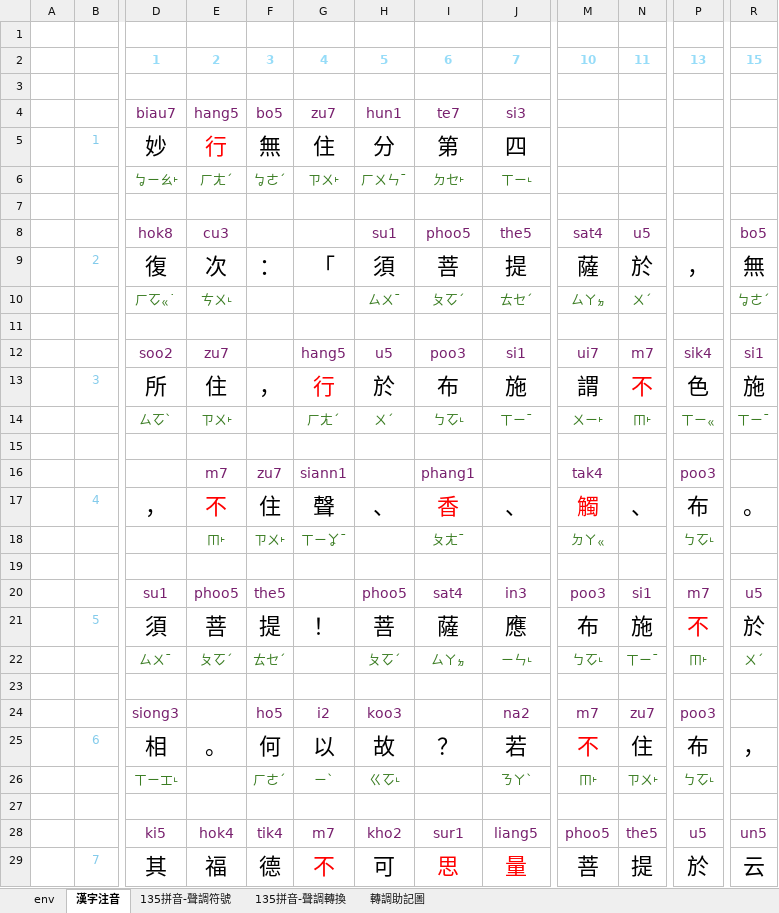
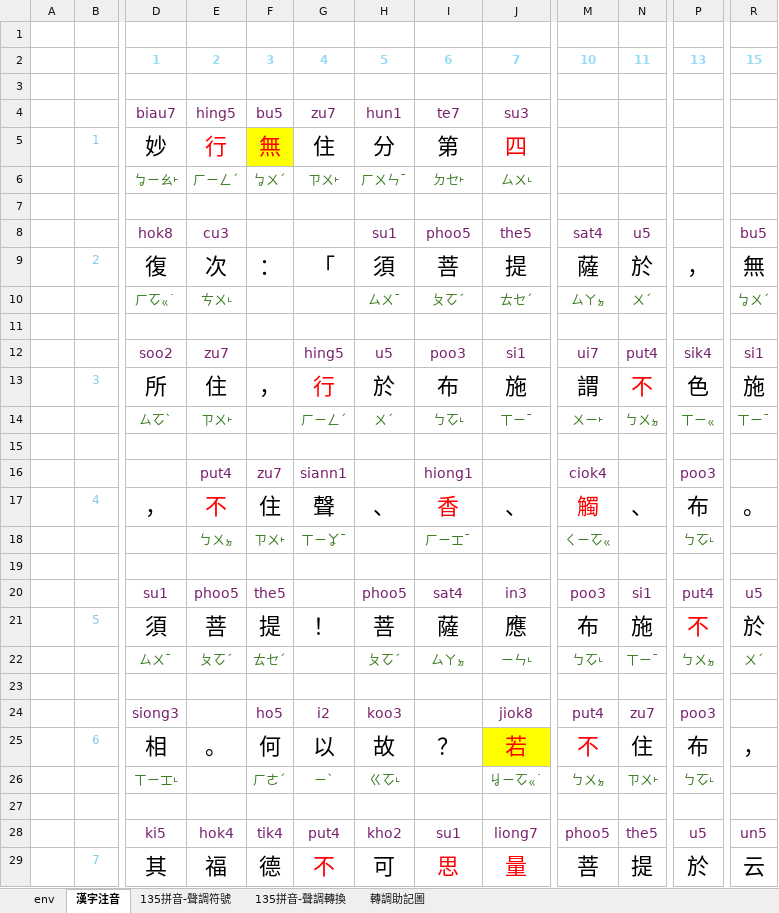
Before and after one commit to AlanJui/Piau-Im, an Excel workbook: output2/【河洛話注音】金剛般若波羅蜜經004。妙行無住分第四.xlsx, sheet 漢字注音, drawn as a sheet; only a part is shown, gaps mark what is left out; values as stored, in another font and other column widths than the file's, no borders; conditional formats not drawn; the diff covers the shown part only; the diff names each change by its address in the sheet, - before the commit and + after, or states it on an @@ line.

```diff
--- a/output2/【河洛話注音】金剛般若波羅蜜經004。妙行無住分第四.xlsx (sheet 漢字注音)
+++ b/output2/【河洛話注音】金剛般若波羅蜜經004。妙行無住分第四.xlsx (sheet 漢字注音)
-E4: hang5
+E4: hing5
-F4: bo5
+F4: bu5
-J4: si3
+J4: su3
@@ F5 fill: none → #FFFF00, text colour: black → #FF0000 @@
-J5 text colour: black
+J5 text colour: #FF0000
-E6: ㄏㄤˊ
+E6: ㄏㄧㄥˊ
-F6: ㆠㄜˊ
+F6: ㆠㄨˊ
-J6: ㄒㄧ˪
+J6: ㄙㄨ˪
-R8: bo5
+R8: bu5
-R10: ㆠㄜˊ
+R10: ㆠㄨˊ
-G12: hang5
+G12: hing5
-N12: m7
+N12: put4
-G14: ㄏㄤˊ
+G14: ㄏㄧㄥˊ
-N14: ㆬ˫
+N14: ㄅㄨㆵ
-E16: m7
+E16: put4
-I16: phang1
+I16: hiong1
-M16: tak4
+M16: ciok4
-E18: ㆬ˫
+E18: ㄅㄨㆵ
-I18: ㄆㄤˉ
+I18: ㄏㄧㆲˉ
-M18: ㄉㄚㆻ
+M18: ㄑㄧㆦㆻ
-P20: m7
+P20: put4
-P22: ㆬ˫
+P22: ㄅㄨㆵ
-J24: na2
+J24: jiok8
-M24: m7
+M24: put4
@@ J25 fill: none → #FFFF00, text colour: black → #FF0000 @@
-J26: ㄋㄚˋ
+J26: ㆢㄧㆦㆻ˙
-M26: ㆬ˫
+M26: ㄅㄨㆵ
-G28: m7
+G28: put4
-I28: sur1
+I28: su1
-J28: liang5
+J28: liong7
```
Also changed, not shown: 12 added rows, 12 removed rows, 5 moved rows and 7 edited cells elsewhere in this sheet, output2/【河洛話注音】金剛般若波羅蜜經005。如理實見分第五.xlsx, output2/【河洛話注音】金剛般若波羅蜜經006。正信希有分第六.xlsx, 18 other files.
